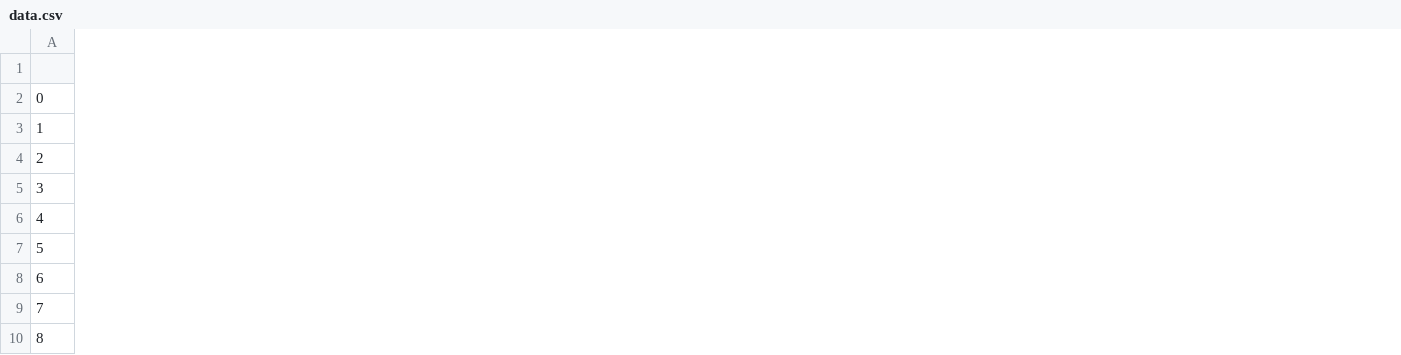
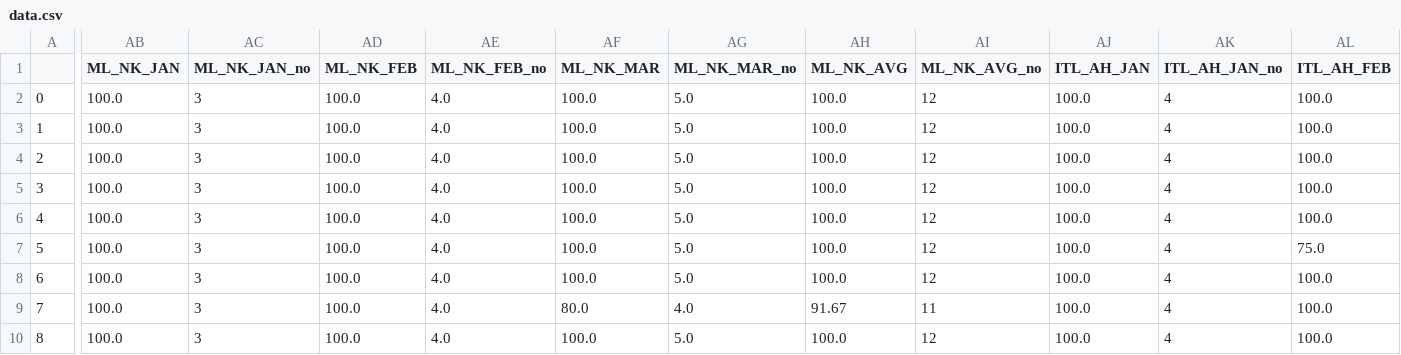
Before and after one commit to Aarya-0504/BAP_ISE_PROJECT, a CSV file: data.csv, drawn as a sheet; only a part is shown, gaps mark what is left out; the diff covers the shown part only; the diff names each change by its address in the sheet, - before the commit and + after, or states it on an @@ line.

```diff
--- a/data.csv
+++ b/data.csv
+column AB (ML_NK_JAN), rows 2-10: all 100.0
+column AC (ML_NK_JAN_no), rows 2-10: all 3
+column AD (ML_NK_FEB), rows 2-10: all 100.0
+column AE (ML_NK_FEB_no), rows 2-10: all 4.0
+column AF (ML_NK_MAR), rows 2-10: 100.0 | 100.0 | 100.0 | 100.0 | 100.0 | 100.0 | 100.0 | 80.0 | 100.0
+column AG (ML_NK_MAR_no), rows 2-10: 5.0 | 5.0 | 5.0 | 5.0 | 5.0 | 5.0 | 5.0 | 4.0 | 5.0
+column AH (ML_NK_AVG), rows 2-10: 100.0 | 100.0 | 100.0 | 100.0 | 100.0 | 100.0 | 100.0 | 91.67 | 100.0
+column AI (ML_NK_AVG_no), rows 2-10: 12 | 12 | 12 | 12 | 12 | 12 | 12 | 11 | 12
+column AJ (ITL_AH_JAN), rows 2-10: all 100.0
+column AK (ITL_AH_JAN_no), rows 2-10: all 4
+column AL (ITL_AH_FEB), rows 2-10: 100.0 | 100.0 | 100.0 | 100.0 | 100.0 | 75.0 | 100.0 | 100.0 | 100.0
```
Also changed, not shown: 5 added columns elsewhere in this file, 3 other files.
